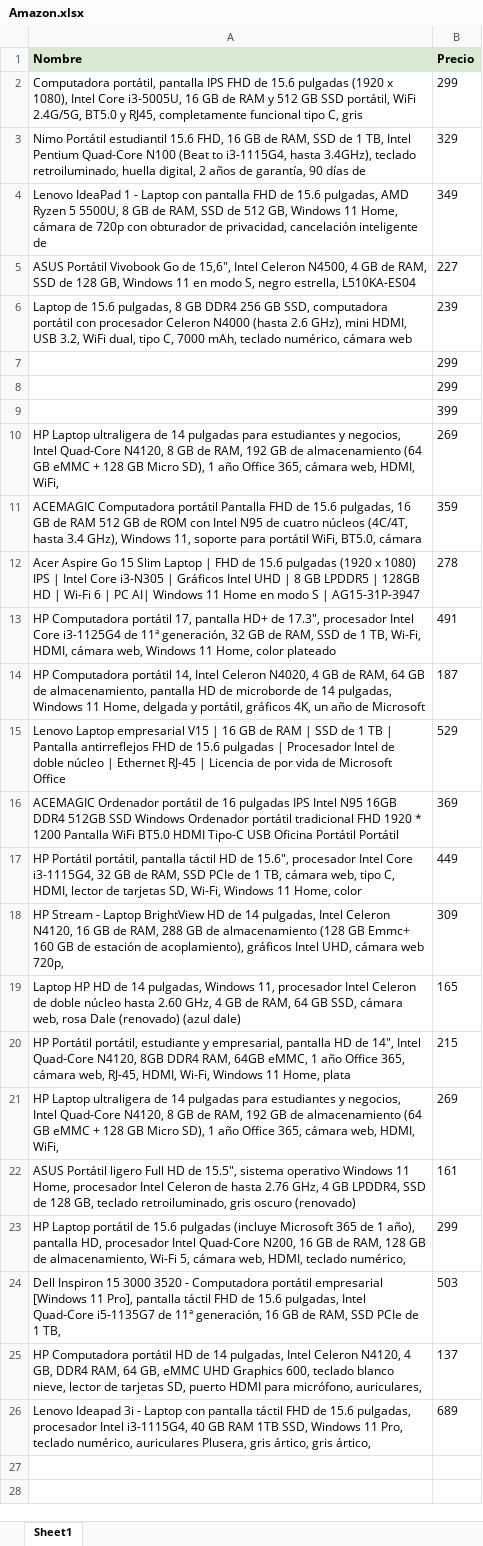
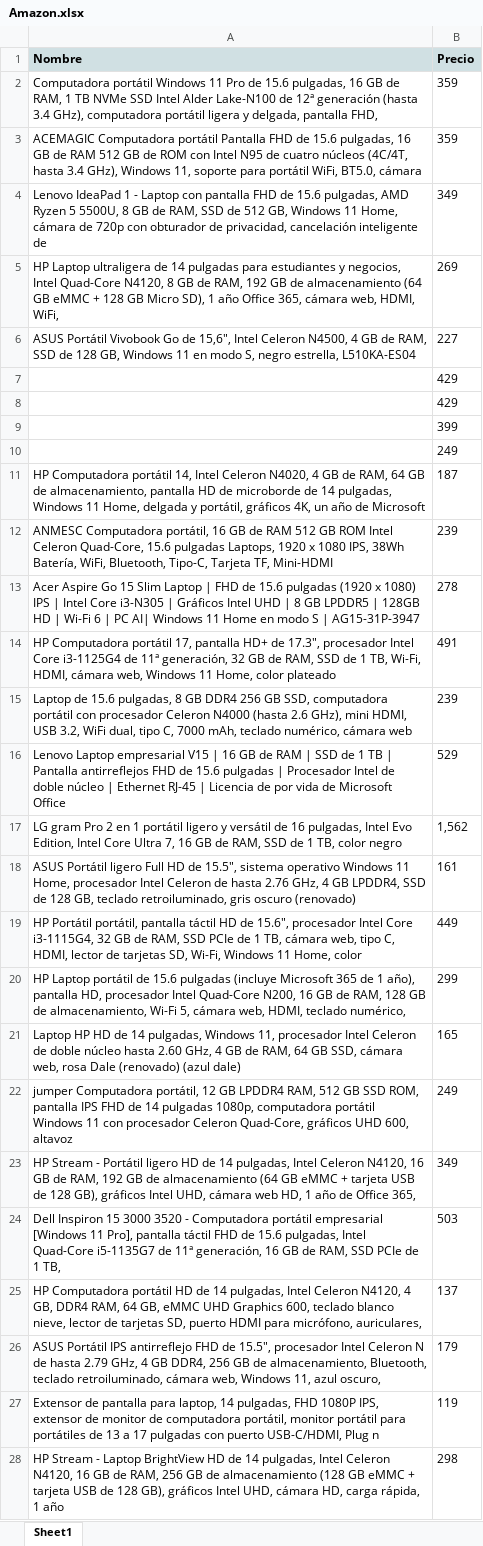
Before and after one commit to yordiortiz09/Selenium, an Excel workbook: output/Amazon.xlsx, sheet Sheet1, drawn as a sheet; only a part is shown; values as stored, in another font and other column widths than the file's, no borders; table styles not drawn; removed rows and columns are numbered as before the commit, all else as after; the diff covers the shown part only; the diff names each change by its address in the sheet, - before the commit and + after, or states it on an @@ line.

```diff
--- a/output/Amazon.xlsx (sheet Sheet1)
+++ b/output/Amazon.xlsx (sheet Sheet1)
-row 2: Computadora portátil, pantalla IPS FHD de 15.6 pulgadas (1920 x 1080), Intel Core i3-5005U, 16 GB de RAM y 512 GB SSD portátil, WiFi 2.4G/5G, BT5.0 y RJ45, completamente funcional tipo C, gris | 299
-row 3: Nimo Portátil estudiantil 15.6 FHD, 16 GB de RAM, SSD de 1 TB, Intel Pentium Quad-Core N100 (Beat to i3-1115G4, hasta 3.4GHz), teclado retroiluminado, huella digital, 2 años de garantía, 90 días de | 329
+row 2: Computadora portátil Windows 11 Pro de 15.6 pulgadas, 16 GB de RAM, 1 TB NVMe SSD Intel Alder Lake-N100 de 12ª generación (hasta 3.4 GHz), computadora portátil ligera y delgada, pantalla FHD, | 359
@@ row 11 moved to row 3: ACEMAGIC Computadora portátil Pantalla F… @@
@@ row 10 moved to row 5: HP Laptop ultraligera de 14 pulgadas par… @@
-B7:B8 (Precio): 299
+B7:B8 (Precio): 429
+row 10:  | 249
@@ row 14 moved to row 11: HP Computadora portátil 14, Intel Celero… @@
+row 12: ANMESC Computadora portátil, 16 GB de RAM 512 GB ROM Intel Celeron Quad-Core, 15.6 pulgadas Laptops, 1920 x 1080 IPS, 38Wh Batería, WiFi, Bluetooth, Tipo-C, Tarjeta TF, Mini-HDMI | 239
@@ row 6 moved to row 15: Laptop de 15.6 pulgadas, 8 GB DDR4 256 G… @@
-row 16: ACEMAGIC Ordenador portátil de 16 pulgadas IPS Intel N95 16GB DDR4 512GB SSD Windows Ordenador portátil tradicional FHD 1920 * 1200 Pantalla WiFi BT5.0 HDMI Tipo-C USB Oficina Portátil Portátil | 369
+row 17: LG gram Pro 2 en 1 portátil ligero y versátil de 16 pulgadas, Intel Evo Edition, Intel Core Ultra 7, 16 GB de RAM, SSD de 1 TB, color negro | 1,562
@@ row 22 moved to row 18: ASUS Portátil ligero Full HD de 15.5", s… @@
-row 18: HP Stream - Laptop BrightView HD de 14 pulgadas, Intel Celeron N4120, 16 GB de RAM, 288 GB de almacenamiento (128 GB Emmc+ 160 GB de estación de acoplamiento), gráficos Intel UHD, cámara web 720p, | 309
@@ row 23 moved to row 20: HP Laptop portátil de 15.6 pulgadas (inc… @@
-row 20: HP Portátil portátil, estudiante y empresarial, pantalla HD de 14", Intel Quad-Core N4120, 8GB DDR4 RAM, 64GB eMMC, 1 año Office 365, cámara web, RJ-45, HDMI, Wi-Fi, Windows 11 Home, plata | 215
-row 21: HP Laptop ultraligera de 14 pulgadas para estudiantes y negocios, Intel Quad-Core N4120, 8 GB de RAM, 192 GB de almacenamiento (64 GB eMMC + 128 GB Micro SD), 1 año Office 365, cámara web, HDMI, WiFi, | 269
+row 22: jumper Computadora portátil, 12 GB LPDDR4 RAM, 512 GB SSD ROM, pantalla IPS FHD de 14 pulgadas 1080p, computadora portátil Windows 11 con procesador Celeron Quad-Core, gráficos UHD 600, altavoz | 249
+row 23: HP Stream - Portátil ligero HD de 14 pulgadas, Intel Celeron N4120, 16 GB de RAM, 192 GB de almacenamiento (64 GB eMMC + tarjeta USB de 128 GB), gráficos Intel UHD, cámara web HD, 1 año de Office 365, | 349
-row 26: Lenovo Ideapad 3i - Laptop con pantalla táctil FHD de 15.6 pulgadas, procesador Intel i3-1115G4, 40 GB RAM 1TB SSD, Windows 11 Pro, teclado numérico, auriculares Plusera, gris ártico, gris ártico, | 689
+row 26: ASUS Portátil IPS antirreflejo FHD de 15.5", procesador Intel Celeron N de hasta 2.79 GHz, 4 GB DDR4, 256 GB de almacenamiento, Bluetooth, teclado retroiluminado, cámara web, Windows 11, azul oscuro, | 179
+row 27: Extensor de pantalla para laptop, 14 pulgadas, FHD 1080P IPS, extensor de monitor de computadora portátil, monitor portátil para portátiles de 13 a 17 pulgadas con puerto USB-C/HDMI, Plug n | 119
+row 28: HP Stream - Laptop BrightView HD de 14 pulgadas, Intel Celeron N4120, 16 GB de RAM, 256 GB de almacenamiento (128 GB eMMC + tarjeta USB de 128 GB), gráficos Intel UHD, cámara HD, carga rápida, 1 año | 298
```
Also changed, not shown: 7 added rows elsewhere in this sheet, output/Nike.xlsx, output/Wikipedia_Languages.xlsx, 2 other files.
